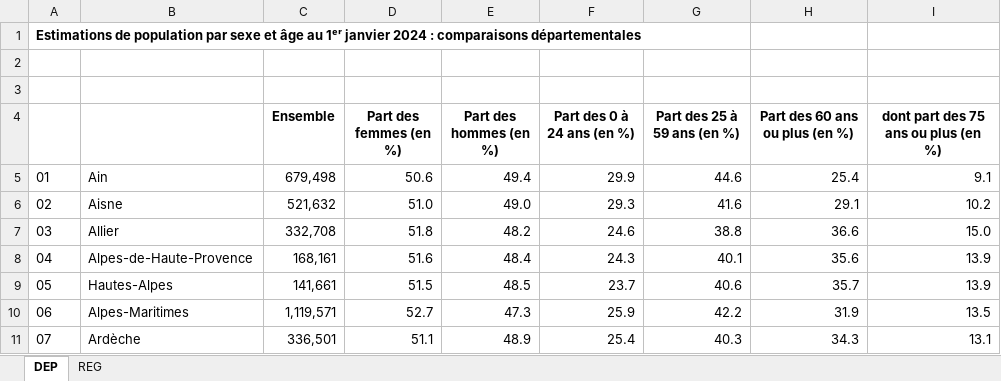
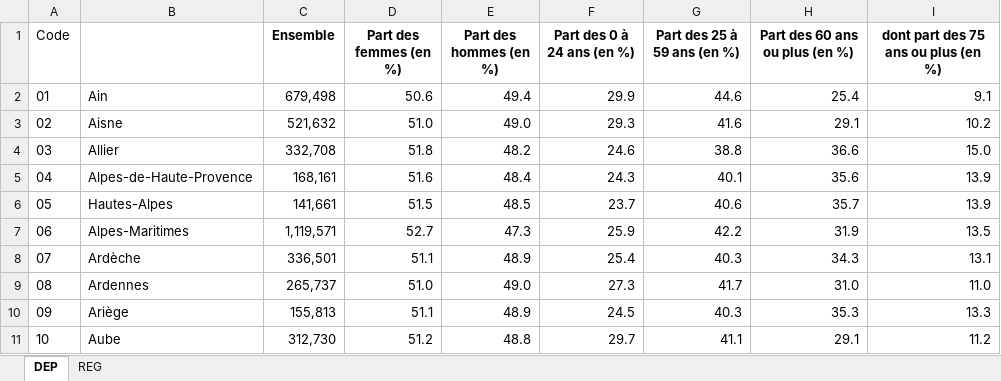
Before and after one commit to gabrielmariebrisson/MachineLearingElectionsPresidentielles, an Excel workbook: AutreData/MoyenneAgeDepartement.xlsx, sheet DEP, drawn as a sheet; only a part is shown; the shorter side is filled out with more unchanged rows; values as stored, in another font and other column widths than the file's, no borders; removed rows and columns are numbered as before the commit, all else as after; the diff names each change by its address in the sheet, - before the commit and + after, or states it on an @@ line.

Commit message:
all carte departement

```diff
--- a/AutreData/MoyenneAgeDepartement.xlsx (sheet DEP)
+++ b/AutreData/MoyenneAgeDepartement.xlsx (sheet DEP)
-row 1: Estimations de population par sexe et âge au 1ᵉʳ janvier 2024 : comparaisons départementales
-row 2: (empty)
-row 3: (empty)
@@ column A (Code) renumbered in row 1 @@
```
Also changed, not shown: AutreData/ecartTypeRevenue.xlsx, 1 other file.
